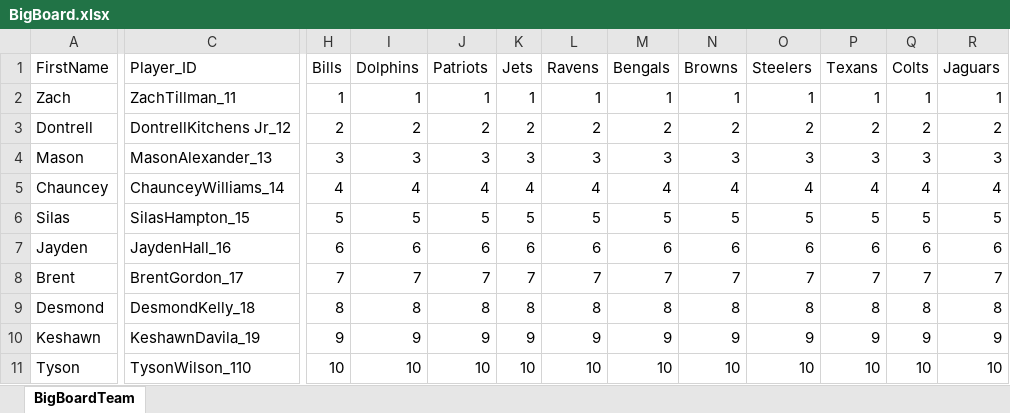
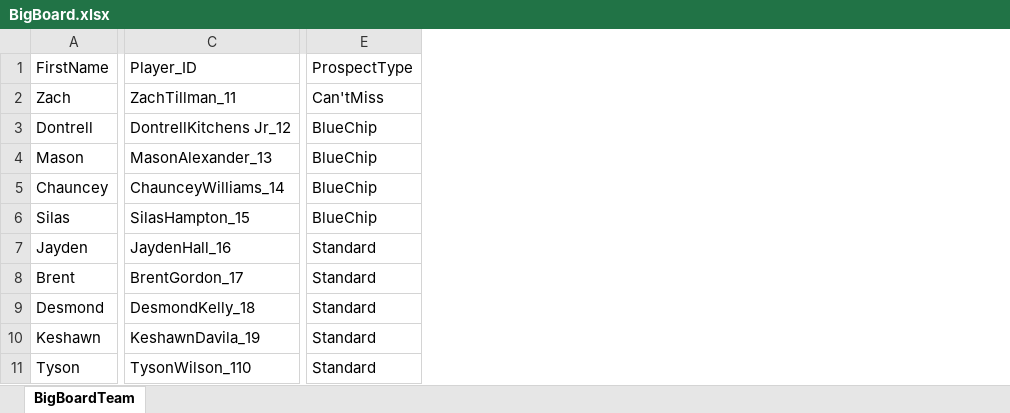
Before and after one commit to ethpec/MaddenDraftTool, an Excel workbook: Files/TestFiles/BigBoard.xlsx, sheet BigBoardTeam, drawn as a sheet; only a part is shown, gaps mark what is left out; values as stored, in another font and other column widths than the file's, no borders; removed rows and columns are numbered as before the commit, all else as after; the diff covers the shown part only; the diff names each change by its address in the sheet, - before the commit and + after, or states it on an @@ line.

Commit message:
Unique team big board logic added, team needs generated on current roster and variable weights, UI changes (previoius selections, team needs, big board changes), fixed bug where you could sim to already completed rounds

```diff
--- a/Files/TestFiles/BigBoard.xlsx (sheet BigBoardTeam)
+++ b/Files/TestFiles/BigBoard.xlsx (sheet BigBoardTeam)
+column E (ProspectType), rows 2-11: Can'tMiss | BlueChip | BlueChip | BlueChip | BlueChip | Standard | Standard | Standard | Standard | Standard
-column H (Bills), rows 2-11: 1 | 2 | 3 | 4 | 5 | 6 | 7 | 8 | 9 | 10
-column I (Dolphins), rows 2-11: 1 | 2 | 3 | 4 | 5 | 6 | 7 | 8 | 9 | 10
-column J (Patriots), rows 2-11: 1 | 2 | 3 | 4 | 5 | 6 | 7 | 8 | 9 | 10
-column K (Jets), rows 2-11: 1 | 2 | 3 | 4 | 5 | 6 | 7 | 8 | 9 | 10
-column L (Ravens), rows 2-11: 1 | 2 | 3 | 4 | 5 | 6 | 7 | 8 | 9 | 10
-column M (Bengals), rows 2-11: 1 | 2 | 3 | 4 | 5 | 6 | 7 | 8 | 9 | 10
-column N (Browns), rows 2-11: 1 | 2 | 3 | 4 | 5 | 6 | 7 | 8 | 9 | 10
-column O (Steelers), rows 2-11: 1 | 2 | 3 | 4 | 5 | 6 | 7 | 8 | 9 | 10
-column P (Texans), rows 2-11: 1 | 2 | 3 | 4 | 5 | 6 | 7 | 8 | 9 | 10
-column Q (Colts), rows 2-11: 1 | 2 | 3 | 4 | 5 | 6 | 7 | 8 | 9 | 10
-column R (Jaguars), rows 2-11: 1 | 2 | 3 | 4 | 5 | 6 | 7 | 8 | 9 | 10
```
Also changed, not shown: 21 removed columns elsewhere in this sheet, Files/TestFiles/PositionNeeds.xlsx, 8 other files.
